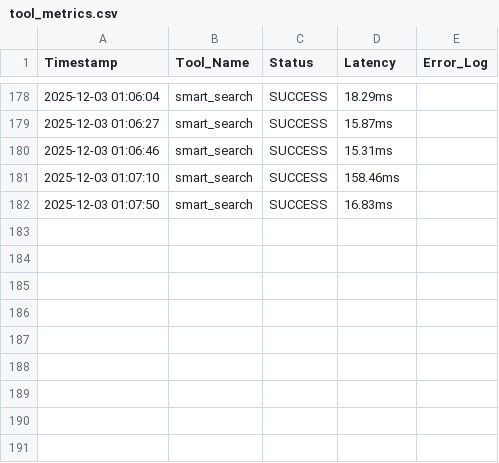
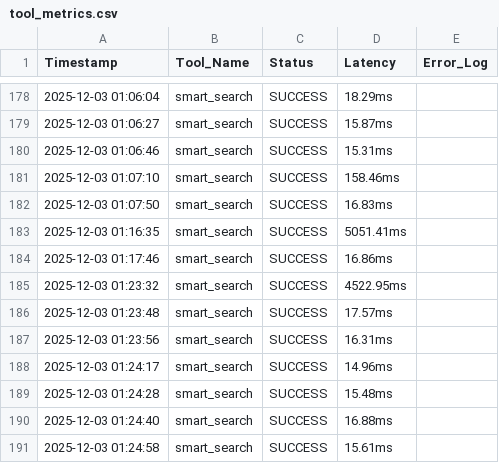
Before and after one commit to Amireux-bit/python-programming-project, a CSV file: python-programming-project-main/src/tool_metrics.csv, drawn as a sheet; only a part is shown, gaps mark what is left out; the diff names each change by its address in the sheet, - before the commit and + after, or states it on an @@ line.

```diff
--- a/python-programming-project-main/src/tool_metrics.csv
+++ b/python-programming-project-main/src/tool_metrics.csv
+row 183: 2025-12-03 01:16:35 | smart_search | SUCCESS | 5051.41ms
+row 184: 2025-12-03 01:17:46 | smart_search | SUCCESS | 16.86ms
+row 185: 2025-12-03 01:23:32 | smart_search | SUCCESS | 4522.95ms
+row 186: 2025-12-03 01:23:48 | smart_search | SUCCESS | 17.57ms
+row 187: 2025-12-03 01:23:56 | smart_search | SUCCESS | 16.31ms
+row 188: 2025-12-03 01:24:17 | smart_search | SUCCESS | 14.96ms
+row 189: 2025-12-03 01:24:28 | smart_search | SUCCESS | 15.48ms
+row 190: 2025-12-03 01:24:40 | smart_search | SUCCESS | 16.88ms
+row 191: 2025-12-03 01:24:58 | smart_search | SUCCESS | 15.61ms
```
Also changed, not shown: 4 other files.
